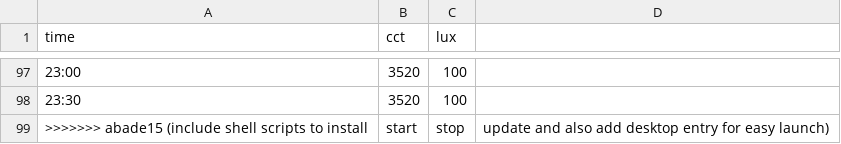
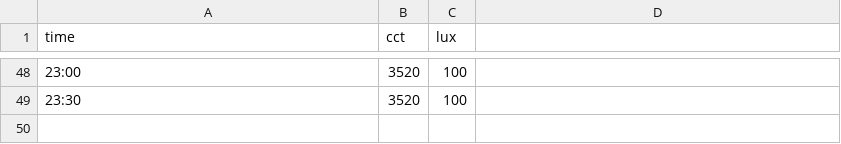
Before and after one commit to NishanthAmabati/luminaire-control-deploy, a CSV file: scenes/scene4.csv, drawn as a sheet; only a part is shown, gaps mark what is left out; the diff covers the shown part only.

```diff
--- a/scenes/scene4.csv
+++ b/scenes/scene4.csv
@@ -98,2 +49 @@ time,cct,lux
 23:30,3520,100
->>>>>>> abade15 (include shell scripts to install, start, stop, update and also add desktop entry for easy launch)
```
Also changed, not shown: 49 removed rows elsewhere in this file.
